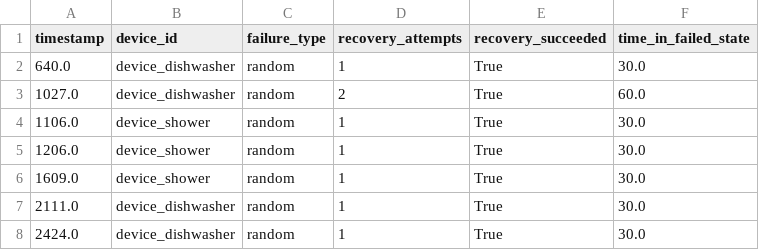
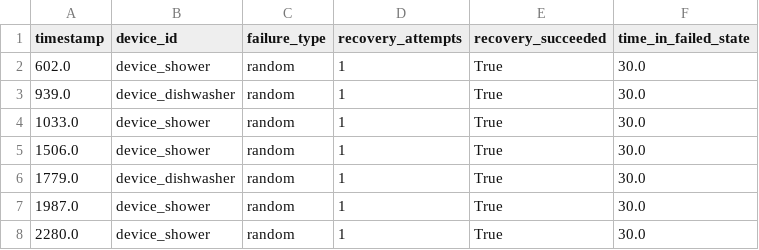
Before and after one commit to vision-05/HALO, a CSV file: halo_simulation/outputs/fused_failures.csv, drawn as a sheet.

```diff
--- a/halo_simulation/outputs/fused_failures.csv
+++ b/halo_simulation/outputs/fused_failures.csv
@@ -1,8 +1,8 @@
 timestamp,device_id,failure_type,recovery_attempts,recovery_succeeded,time_in_failed_state
-640.0,device_dishwasher,random,1,True,30.0
-1027.0,device_dishwasher,random,2,True,60.0
-1106.0,device_shower,random,1,True,30.0
-1206.0,device_shower,random,1,True,30.0
-1609.0,device_shower,random,1,True,30.0
-2111.0,device_dishwasher,random,1,True,30.0
-2424.0,device_dishwasher,random,1,True,30.0
+602.0,device_shower,random,1,True,30.0
+939.0,device_dishwasher,random,1,True,30.0
+1033.0,device_shower,random,1,True,30.0
+1506.0,device_shower,random,1,True,30.0
+1779.0,device_dishwasher,random,1,True,30.0
+1987.0,device_shower,random,1,True,30.0
+2280.0,device_shower,random,1,True,30.0
```
Also changed, not shown: halo_simulation/outputs/fused_negotiations.csv, 10 other files.
